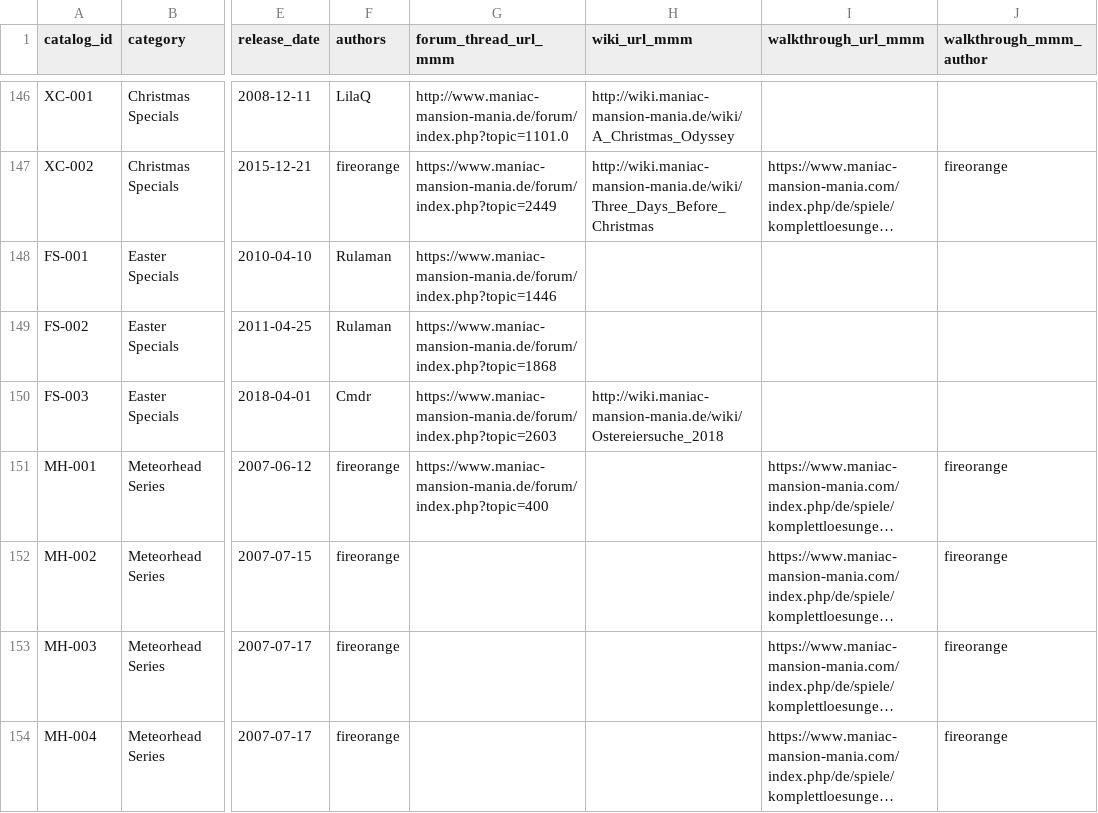
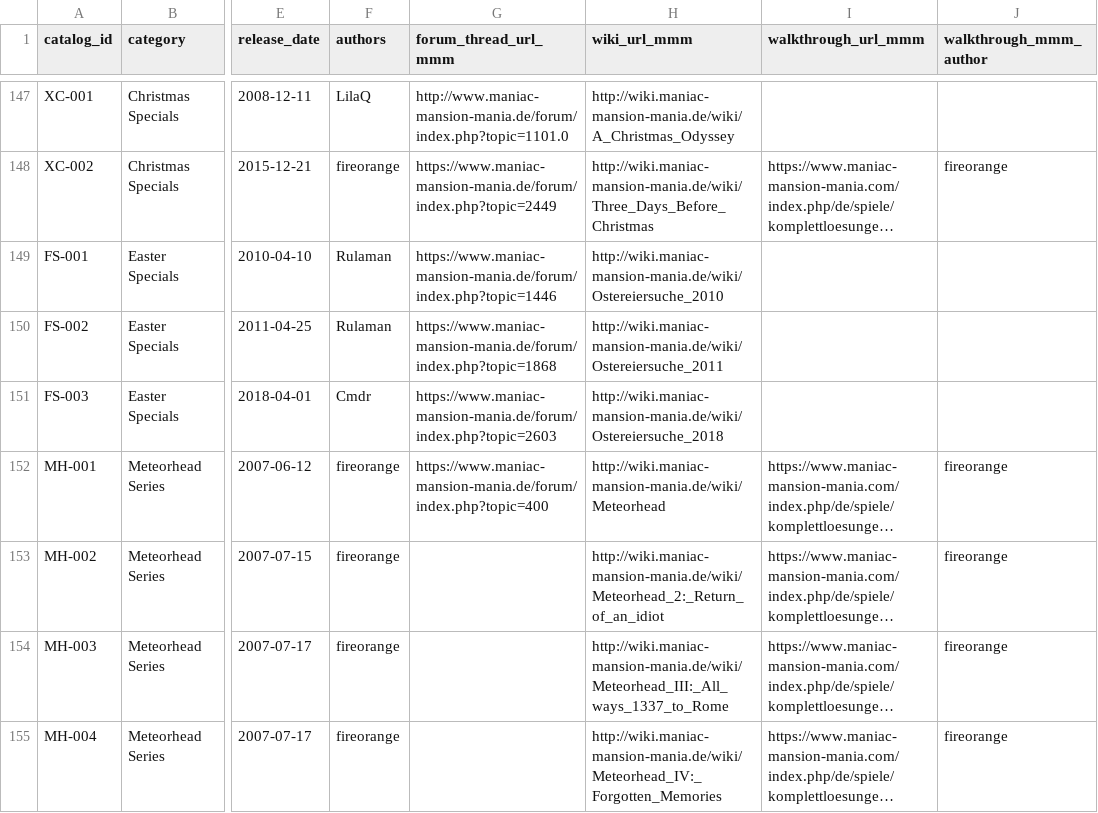
Before and after one commit to selloa/mmm-data, a CSV file: source/mmm_catalog.csv, drawn as a sheet; only a part is shown, gaps mark what is left out; long unchanged cells end in …; addresses are those after the commit; the diff covers the shown part only; the diff names each change by its address in the sheet, - before the commit and + after, or states it on an @@ line.

Commit message:
Move Maniac Mansion Deluxe to EP-000 (MMM Origins) and sync wiki links.
Promote the origin game out of Fan Games, renumber FG-003..FG-013 to FG-002..FG-012, add MMM Origins as the second catalog category, and backfill 34 wiki_url_mmm links from the Episoden page.

```diff
--- a/source/mmm_catalog.csv
+++ b/source/mmm_catalog.csv
-H149 (wiki_url_mmm): (empty)
+H149 (wiki_url_mmm): http://wiki.maniac-mansion-mania.de/wiki/Ostereiersuche_2010
-H150 (wiki_url_mmm): (empty)
+H150 (wiki_url_mmm): http://wiki.maniac-mansion-mania.de/wiki/Ostereiersuche_2011
-H152 (wiki_url_mmm): (empty)
+H152 (wiki_url_mmm): http://wiki.maniac-mansion-mania.de/wiki/Meteorhead
-H153 (wiki_url_mmm): (empty)
+H153 (wiki_url_mmm): http://wiki.maniac-mansion-mania.de/wiki/Meteorhead_2:_Return_of_an_idiot
-H154 (wiki_url_mmm): (empty)
+H154 (wiki_url_mmm): http://wiki.maniac-mansion-mania.de/wiki/Meteorhead_III:_All_ways_1337_to_Rome
-H155 (wiki_url_mmm): (empty)
+H155 (wiki_url_mmm): http://wiki.maniac-mansion-mania.de/wiki/Meteorhead_IV:_Forgotten_Memories
```
Also changed, not shown: 1 added row, 1 removed row and 40 edited cells elsewhere in this file, 51 other files.
